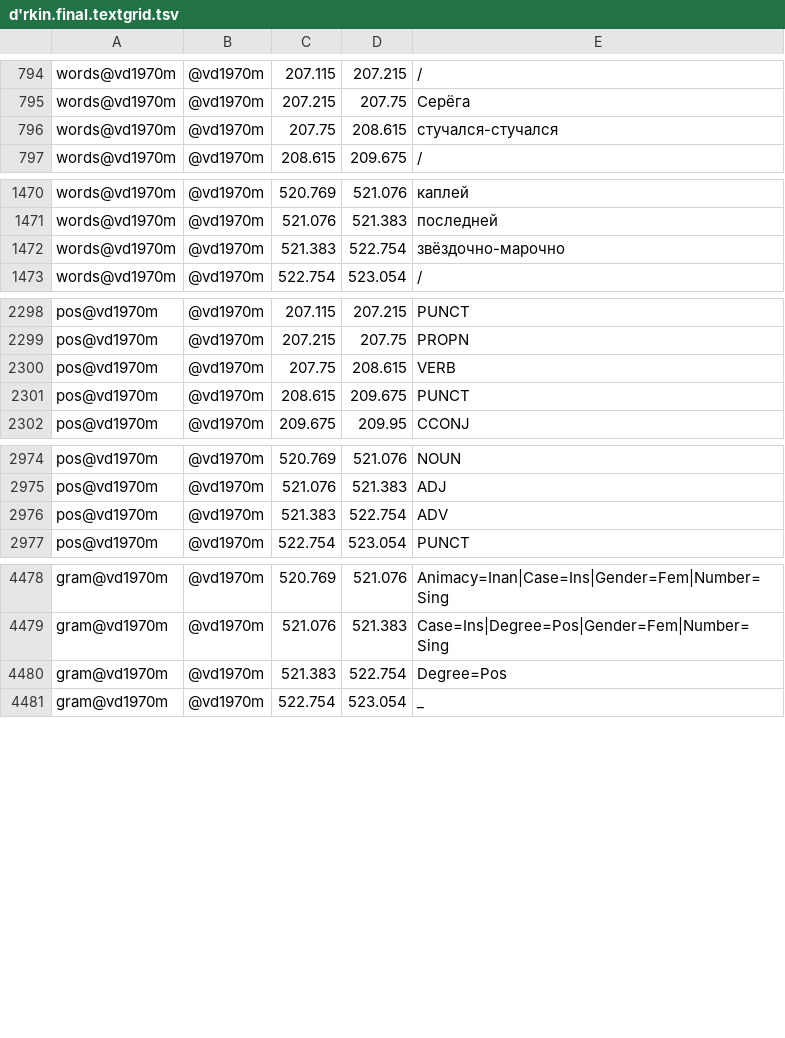
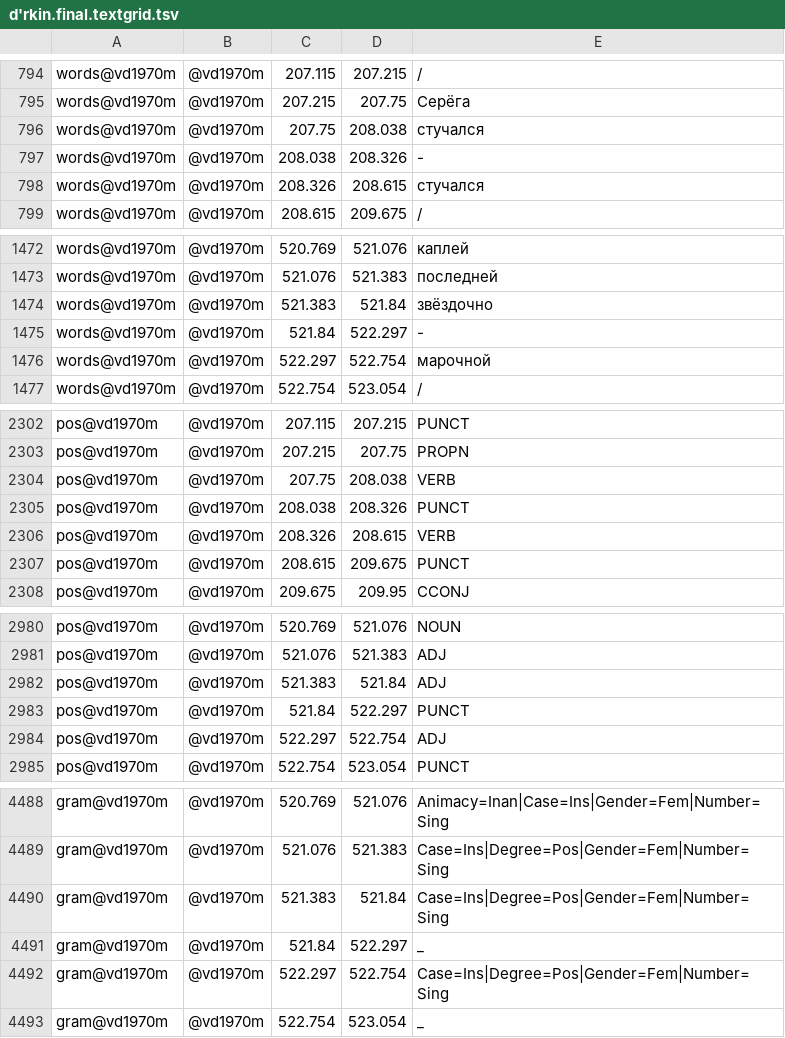
Before and after one commit to esil-11/lingdata, a TSV file: LiveCorpus/d'rkin.final.textgrid.tsv, drawn as a sheet; only a part is shown, gaps mark what is left out; the diff covers the shown part only.

Commit message:
Add files via upload

```diff
--- a/LiveCorpus/d'rkin.final.textgrid.tsv
+++ b/LiveCorpus/d'rkin.final.textgrid.tsv
@@ -795,3 +795,5 @@ words@vd1970m	@vd1970m	207.115	207.215	/
 words@vd1970m	@vd1970m	207.215	207.75	Серёга
-words@vd1970m	@vd1970m	207.75	208.615	стучался-стучался
+words@vd1970m	@vd1970m	207.75	208.038	стучался
+words@vd1970m	@vd1970m	208.038	208.326	-
+words@vd1970m	@vd1970m	208.326	208.615	стучался
 words@vd1970m	@vd1970m	208.615	209.675	/
@@ -1471,3 +1473,5 @@ words@vd1970m	@vd1970m	520.769	521.076	каплей
 words@vd1970m	@vd1970m	521.076	521.383	последней
-words@vd1970m	@vd1970m	521.383	522.754	звёздочно-марочно
+words@vd1970m	@vd1970m	521.383	521.84	звёздочно
+words@vd1970m	@vd1970m	521.84	522.297	-
+words@vd1970m	@vd1970m	522.297	522.754	марочной
 words@vd1970m	@vd1970m	522.754	523.054	/
@@ -2299,3 +2303,5 @@ pos@vd1970m	@vd1970m	207.115	207.215	PUNCT
 pos@vd1970m	@vd1970m	207.215	207.75	PROPN
-pos@vd1970m	@vd1970m	207.75	208.615	VERB
+pos@vd1970m	@vd1970m	207.75	208.038	VERB
+pos@vd1970m	@vd1970m	208.038	208.326	PUNCT
+pos@vd1970m	@vd1970m	208.326	208.615	VERB
 pos@vd1970m	@vd1970m	208.615	209.675	PUNCT
@@ -2975,3 +2981,5 @@ pos@vd1970m	@vd1970m	520.769	521.076	NOUN
 pos@vd1970m	@vd1970m	521.076	521.383	ADJ
-pos@vd1970m	@vd1970m	521.383	522.754	ADV
+pos@vd1970m	@vd1970m	521.383	521.84	ADJ
+pos@vd1970m	@vd1970m	521.84	522.297	PUNCT
+pos@vd1970m	@vd1970m	522.297	522.754	ADJ
 pos@vd1970m	@vd1970m	522.754	523.054	PUNCT
@@ -4479,3 +4489,5 @@ gram@vd1970m	@vd1970m	520.769	521.076	Animacy=Inan|Case=Ins|Gender=Fem|Number=Si
 gram@vd1970m	@vd1970m	521.076	521.383	Case=Ins|Degree=Pos|Gender=Fem|Number=Sing
-gram@vd1970m	@vd1970m	521.383	522.754	Degree=Pos
+gram@vd1970m	@vd1970m	521.383	521.84	Case=Ins|Degree=Pos|Gender=Fem|Number=Sing
+gram@vd1970m	@vd1970m	521.84	522.297	_
+gram@vd1970m	@vd1970m	522.297	522.754	Case=Ins|Degree=Pos|Gender=Fem|Number=Sing
 gram@vd1970m	@vd1970m	522.754	523.054	_
```
Also changed, not shown: 3 added rows and 80 edited cells elsewhere in this file.
